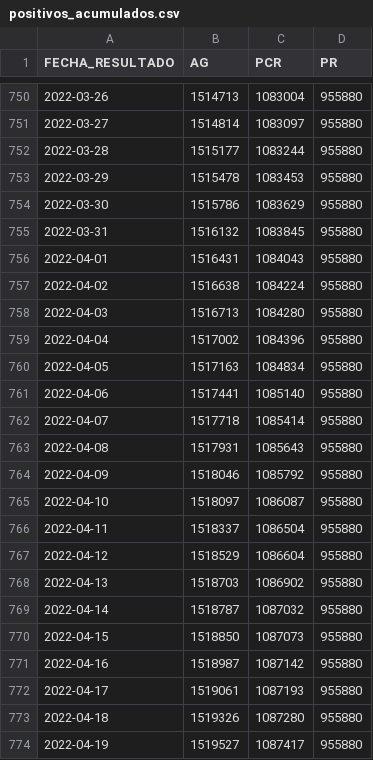
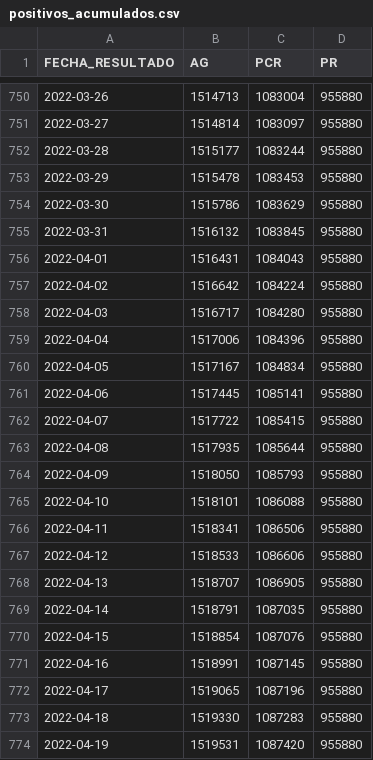
Before and after one commit to annaabsi/git-scraper-covid19, a CSV file: resultados/positivos_acumulados.csv, drawn as a sheet; only a part is shown, gaps mark what is left out; the diff covers the shown part only.

```diff
--- a/resultados/positivos_acumulados.csv
+++ b/resultados/positivos_acumulados.csv
@@ -756,19 +756,19 @@ FECHA_RESULTADO,AG,PCR,PR
 2022-04-01,1516431,1084043,955880
-2022-04-02,1516638,1084224,955880
-2022-04-03,1516713,1084280,955880
-2022-04-04,1517002,1084396,955880
-2022-04-05,1517163,1084834,955880
-2022-04-06,1517441,1085140,955880
-2022-04-07,1517718,1085414,955880
-2022-04-08,1517931,1085643,955880
-2022-04-09,1518046,1085792,955880
-2022-04-10,1518097,1086087,955880
-2022-04-11,1518337,1086504,955880
-2022-04-12,1518529,1086604,955880
-2022-04-13,1518703,1086902,955880
-2022-04-14,1518787,1087032,955880
-2022-04-15,1518850,1087073,955880
-2022-04-16,1518987,1087142,955880
-2022-04-17,1519061,1087193,955880
-2022-04-18,1519326,1087280,955880
-2022-04-19,1519527,1087417,955880
+2022-04-02,1516642,1084224,955880
+2022-04-03,1516717,1084280,955880
+2022-04-04,1517006,1084396,955880
+2022-04-05,1517167,1084834,955880
+2022-04-06,1517445,1085141,955880
+2022-04-07,1517722,1085415,955880
+2022-04-08,1517935,1085644,955880
+2022-04-09,1518050,1085793,955880
+2022-04-10,1518101,1086088,955880
+2022-04-11,1518341,1086506,955880
+2022-04-12,1518533,1086606,955880
+2022-04-13,1518707,1086905,955880
+2022-04-14,1518791,1087035,955880
+2022-04-15,1518854,1087076,955880
+2022-04-16,1518991,1087145,955880
+2022-04-17,1519065,1087196,955880
+2022-04-18,1519330,1087283,955880
+2022-04-19,1519531,1087420,955880
```
Also changed, not shown: 1 added row and 54 edited cells elsewhere in this file, resultados/positivos_departamentos/arequipa.csv, resultados/positivos_departamentos/callao.csv, 20 other files.
